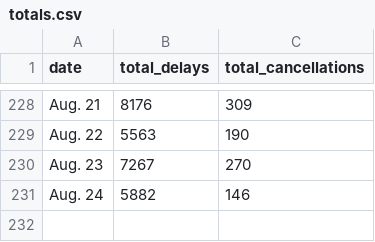
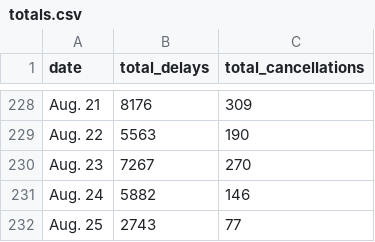
Before and after one commit to susiewebb/airline-delays, a CSV file: toupdate/totals.csv, drawn as a sheet; only a part is shown, gaps mark what is left out.

```diff
--- a/toupdate/totals.csv
+++ b/toupdate/totals.csv
@@ -231 +231,2 @@ Aug. 23,  7267,  270
 Aug. 24,  5882,  146
+Aug. 25,  2743,  77
```
Also changed, not shown: toupdate/airline_canceled.csv, toupdate/airline_canceled_per.csv, 2 other files.
